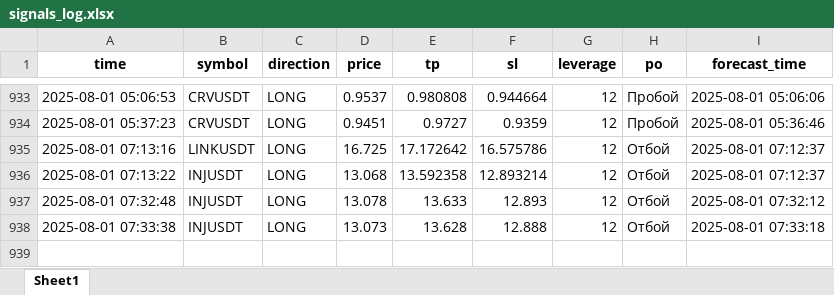
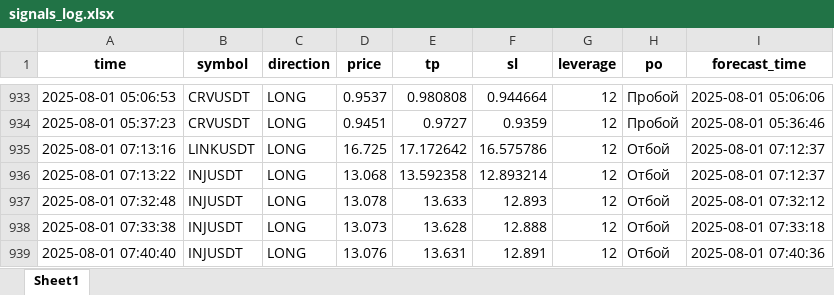
Before and after one commit to brybarrett/crypto-signals, an Excel workbook: signals_log.xlsx, sheet Sheet1, drawn as a sheet; only a part is shown, gaps mark what is left out; values as stored, in another font and other column widths than the file's, no borders; the diff names each change by its address in the sheet, - before the commit and + after, or states it on an @@ line.

Commit message:
Добавлен сигнал INJUSDT (LONG)

```diff
--- a/signals_log.xlsx (sheet Sheet1)
+++ b/signals_log.xlsx (sheet Sheet1)
+row 939: 2025-08-01 07:40:40 | INJUSDT | LONG | 13.076 | 13.631 | 12.891 | 12 | Отбой | 2025-08-01 07:40:36
```
